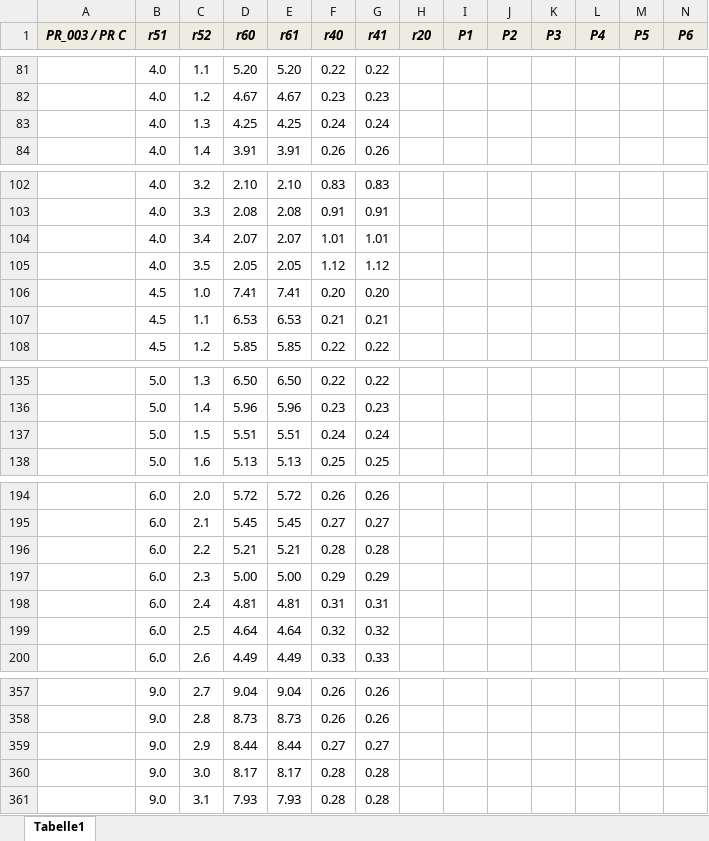
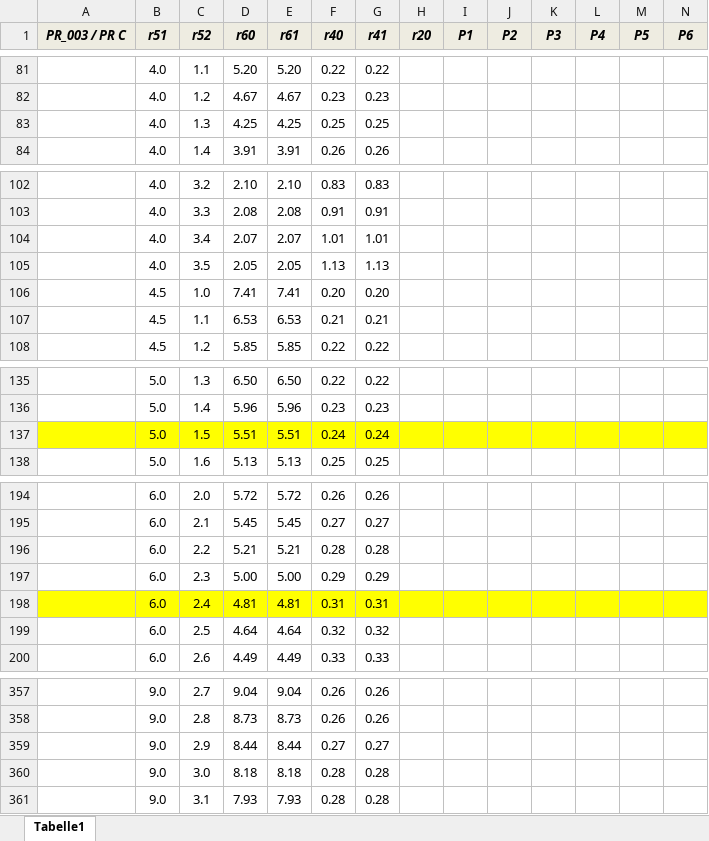
Before and after one commit to AttilaForgacs/ring, an Excel workbook: parameters/p3.xlsx, sheet Tabelle1, drawn as a sheet; only a part is shown, gaps mark what is left out; values as stored, in another font and other column widths than the file's, no borders; the diff covers the shown part only; the diff names each change by its address in the sheet, - before the commit and + after, or states it on an @@ line.

```diff
--- a/parameters/p3.xlsx (sheet Tabelle1)
+++ b/parameters/p3.xlsx (sheet Tabelle1)
-F83 (r40): 0.24
+F83 (r40): 0.25
-G83 (r41): 0.24
+G83 (r41): 0.25
-F105 (r40): 1.12
+F105 (r40): 1.13
-G105 (r41): 1.12
+G105 (r41): 1.13
-A137:N137 fill: none
+A137:N137 fill: #FFFF00
-A198:N198 fill: none
+A198:N198 fill: #FFFF00
-D360 (r60): 8.17
+D360 (r60): 8.18
-E360 (r61): 8.17
+E360 (r61): 8.18
```
Also changed, not shown: cell formats elsewhere in this sheet, parameters/p2.xlsx, parameters/p4.xlsx, 6 other files.
